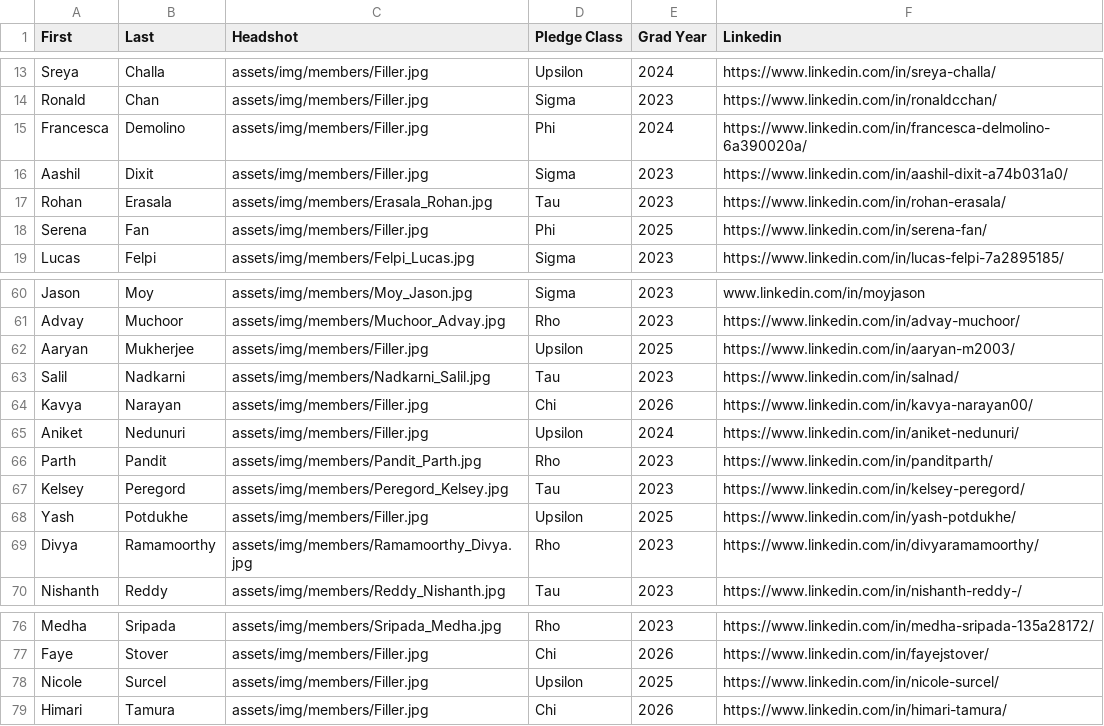
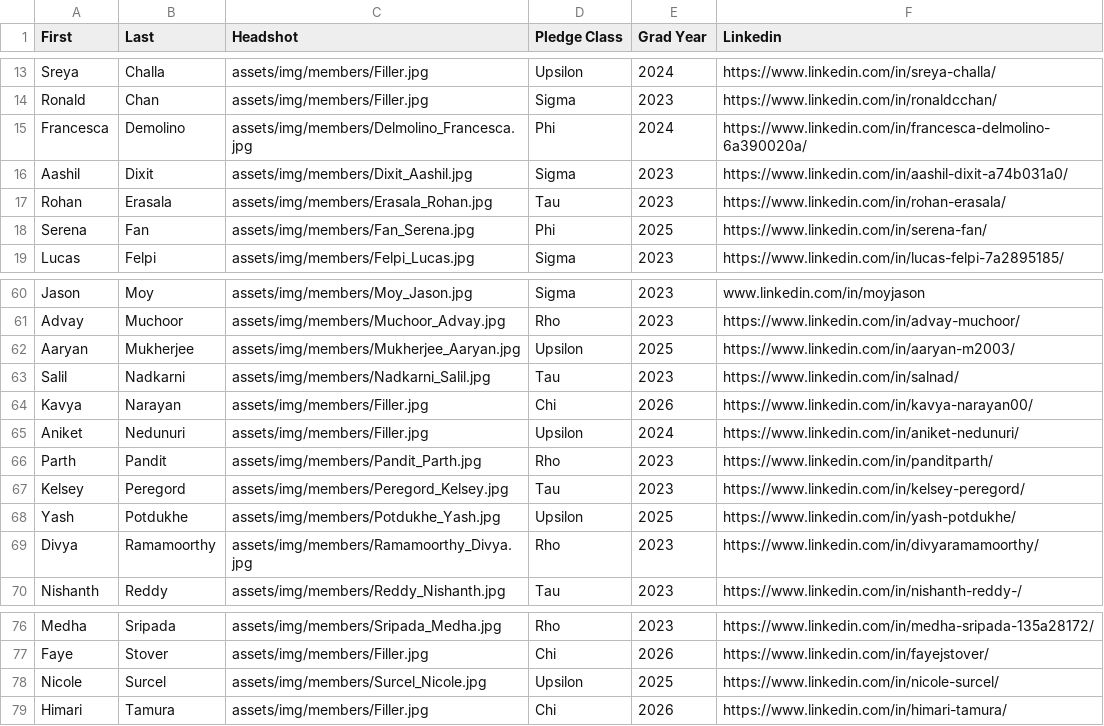
Before and after one commit to ktp-dev/ktp-dev.github.io, a CSV file: assets/memberList.csv, drawn as a sheet; only a part is shown, gaps mark what is left out; the diff covers the shown part only.

```diff
--- a/assets/memberList.csv
+++ b/assets/memberList.csv
@@ -14,6 +14,6 @@ Sreya,Challa,assets/img/members/Filler.jpg,Upsilon,2024,https://www.linkedin.com
 Ronald,Chan,assets/img/members/Filler.jpg,Sigma,2023,https://www.linkedin.com/in/ronaldcchan/
-Francesca,Demolino,assets/img/members/Filler.jpg,Phi,2024,https://www.linkedin.com/in/francesca-delmolino-6a390020a/
-Aashil,Dixit,assets/img/members/Filler.jpg,Sigma,2023,https://www.linkedin.com/in/aashil-dixit-a74b031a0/
+Francesca,Demolino,assets/img/members/Delmolino_Francesca.jpg,Phi,2024,https://www.linkedin.com/in/francesca-delmolino-6a390020a/
+Aashil,Dixit,assets/img/members/Dixit_Aashil.jpg,Sigma,2023,https://www.linkedin.com/in/aashil-dixit-a74b031a0/
 Rohan,Erasala,assets/img/members/Erasala_Rohan.jpg,Tau,2023,https://www.linkedin.com/in/rohan-erasala/
-Serena,Fan,assets/img/members/Filler.jpg,Phi,2025,https://www.linkedin.com/in/serena-fan/
+Serena,Fan,assets/img/members/Fan_Serena.jpg,Phi,2025,https://www.linkedin.com/in/serena-fan/
 Lucas,Felpi,assets/img/members/Felpi_Lucas.jpg,Sigma,2023,https://www.linkedin.com/in/lucas-felpi-7a2895185/
@@ -61,3 +61,3 @@ Jason,Moy,assets/img/members/Moy_Jason.jpg,Sigma,2023,www.linkedin.com/in/moyjas
 Advay,Muchoor,assets/img/members/Muchoor_Advay.jpg,Rho,2023,https://www.linkedin.com/in/advay-muchoor/
-Aaryan,Mukherjee,assets/img/members/Filler.jpg,Upsilon,2025,https://www.linkedin.com/in/aaryan-m2003/
+Aaryan,Mukherjee,assets/img/members/Mukherjee_Aaryan.jpg,Upsilon,2025,https://www.linkedin.com/in/aaryan-m2003/
 Salil,Nadkarni,assets/img/members/Nadkarni_Salil.jpg,Tau,2023,https://www.linkedin.com/in/salnad/
@@ -67,3 +67,3 @@ Parth,Pandit,assets/img/members/Pandit_Parth.jpg,Rho,2023,https://www.linkedin.c
 Kelsey,Peregord,assets/img/members/Peregord_Kelsey.jpg,Tau,2023,https://www.linkedin.com/in/kelsey-peregord/
-Yash,Potdukhe,assets/img/members/Filler.jpg,Upsilon,2025,https://www.linkedin.com/in/yash-potdukhe/
+Yash,Potdukhe,assets/img/members/Potdukhe_Yash.jpg,Upsilon,2025,https://www.linkedin.com/in/yash-potdukhe/
 Divya,Ramamoorthy,assets/img/members/Ramamoorthy_Divya.jpg,Rho,2023,https://www.linkedin.com/in/divyaramamoorthy/
@@ -77,3 +77,3 @@ Medha,Sripada,assets/img/members/Sripada_Medha.jpg,Rho,2023,https://www.linkedin
 Faye,Stover,assets/img/members/Filler.jpg,Chi,2026,https://www.linkedin.com/in/fayejstover/
-Nicole,Surcel,assets/img/members/Filler.jpg,Upsilon,2025,https://www.linkedin.com/in/nicole-surcel/
+Nicole,Surcel,assets/img/members/Surcel_Nicole.jpg,Upsilon,2025,https://www.linkedin.com/in/nicole-surcel/
 Himari,Tamura,assets/img/members/Filler.jpg,Chi,2026,https://www.linkedin.com/in/himari-tamura/
```
Also changed, not shown: 10 edited cells elsewhere in this file, 1 other file.
